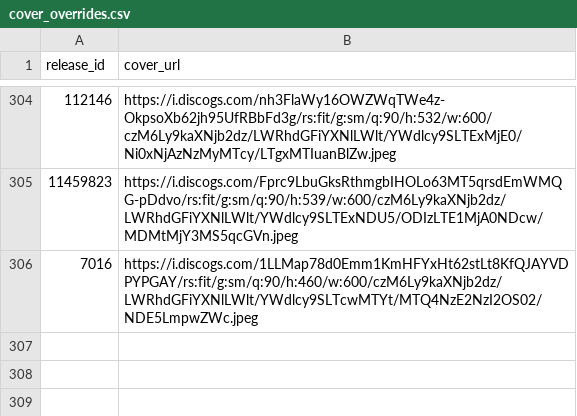
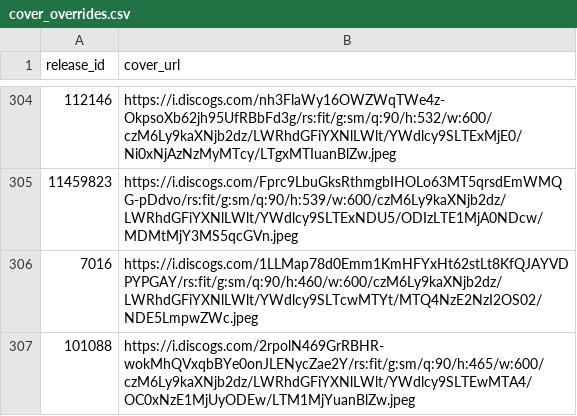
Before and after one commit to DHancock80/music-search-app, a CSV file: cover_overrides.csv, drawn as a sheet; only a part is shown, gaps mark what is left out; the diff names each change by its address in the sheet, - before the commit and + after, or states it on an @@ line.

Commit message:
Update cover for 101088

```diff
--- a/cover_overrides.csv
+++ b/cover_overrides.csv
+row 307: 101088 | https://i.discogs.com/2rpolN469GrRBHR-wokMhQVxqbBYe0onJLENycZae2Y/rs:fit/g:sm/q:90/h:465/w:600/czM6Ly9kaXNjb2dz/LWRhdGFiYXNlLWlt/YWdlcy9SLTEwMTA4/OC0xNzE1MjUyODEw/LTM1MjYuanBlZw.jpeg
```
